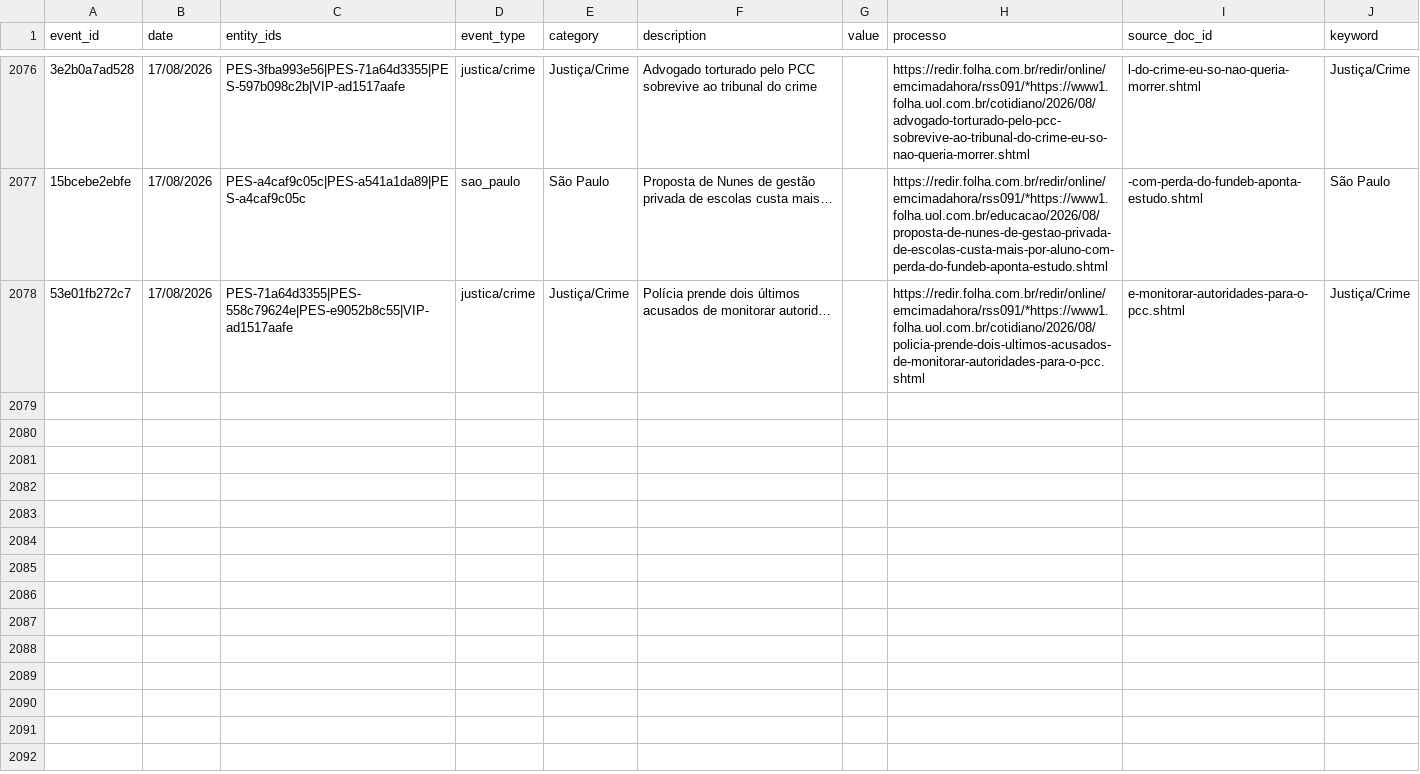
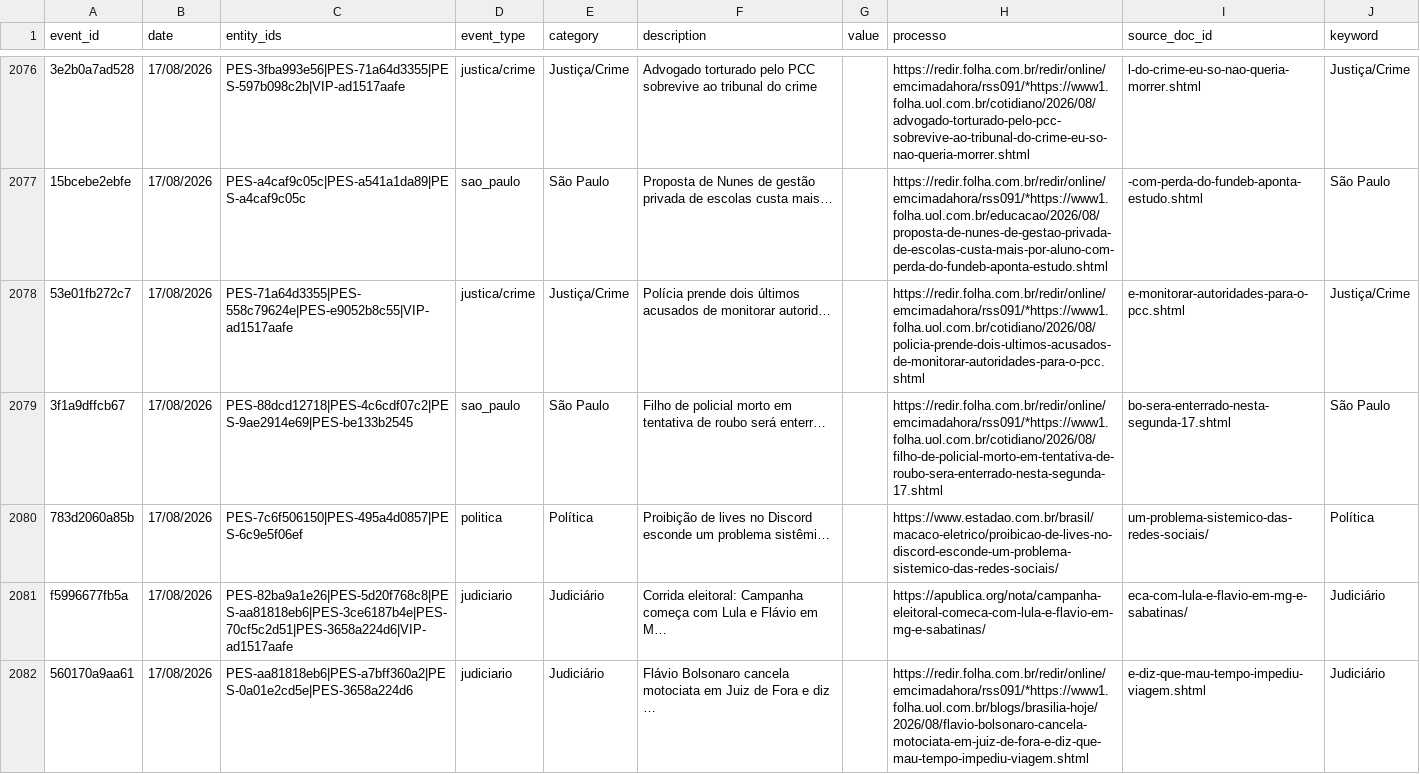
Before and after one commit to GuilhermeACRusso/monitor-de-not-cias, a CSV file: news_graph_events.csv, drawn as a sheet; only a part is shown, gaps mark what is left out; the diff covers the shown part only; the diff names each change by its address in the sheet, - before the commit and + after, or states it on an @@ line.

Commit message:
Update news ledger and entity graph

```diff
--- a/news_graph_events.csv
+++ b/news_graph_events.csv
+row 2079: 3f1a9dffcb67 | 17/08/2026 | PES-88dcd12718|PES-4c6cdf07c2|PES-9ae2914e69|PES-be133b2545 | sao_paulo | São Paulo | Filho de policial morto em tentativa de roubo será enterr… |  | https://redir.folha.com.br/redir/online/emcimadahora/rss091/*https://www1.folha.uol.com.br/cotidiano/2026/08/filho-de-policial-morto-em-tentativa-de-roubo-sera-enterrado-nesta-segunda-17.shtml | bo-sera-enterrado-nesta-segunda-17.shtml | São Paulo
+row 2080: 783d2060a85b | 17/08/2026 | PES-7c6f506150|PES-495a4d0857|PES-6c9e5f06ef | politica | Política | Proibição de lives no Discord esconde um problema sistêmi… |  | https://www.estadao.com.br/brasil/macaco-eletrico/proibicao-de-lives-no-discord-esconde-um-problema-sistemico-das-redes-sociais/ | um-problema-sistemico-das-redes-sociais/ | Política
+row 2081: f5996677fb5a | 17/08/2026 | PES-82ba9a1e26|PES-5d20f768c8|PES-aa81818eb6|PES-3ce6187b4e|PES-70cf5c2d51|PES-3658a224d6|VIP-ad1517aafe | judiciario | Judiciário | Corrida eleitoral: Campanha começa com Lula e Flávio em M… |  | https://apublica.org/nota/campanha-eleitoral-comeca-com-lula-e-flavio-em-mg-e-sabatinas/ | eca-com-lula-e-flavio-em-mg-e-sabatinas/ | Judiciário
+row 2082: 560170a9aa61 | 17/08/2026 | PES-aa81818eb6|PES-a7bff360a2|PES-0a01e2cd5e|PES-3658a224d6 | judiciario | Judiciário | Flávio Bolsonaro cancela motociata em Juiz de Fora e diz … |  | https://redir.folha.com.br/redir/online/emcimadahora/rss091/*https://www1.folha.uol.com.br/blogs/brasilia-hoje/2026/08/flavio-bolsonaro-cancela-motociata-em-juiz-de-fora-e-diz-que-mau-tempo-impediu-viagem.shtml | e-diz-que-mau-tempo-impediu-viagem.shtml | Judiciário
```
Also changed, not shown: 10 added rows elsewhere in this file, news_graph_entities.csv, news_ledger.csv, 1 other file.
